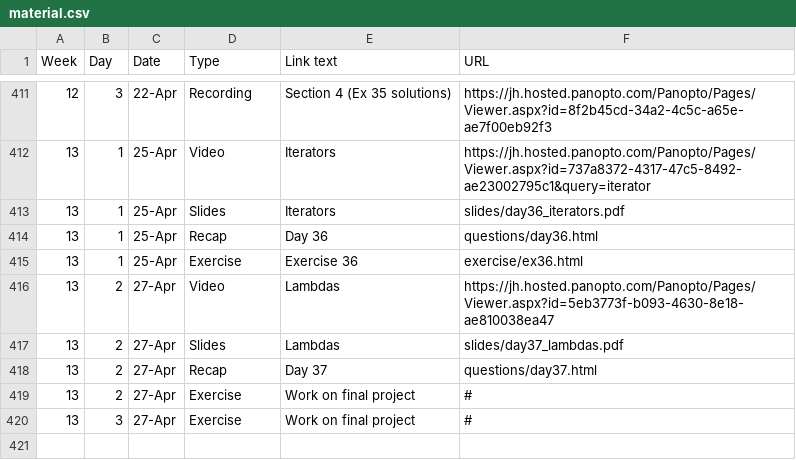
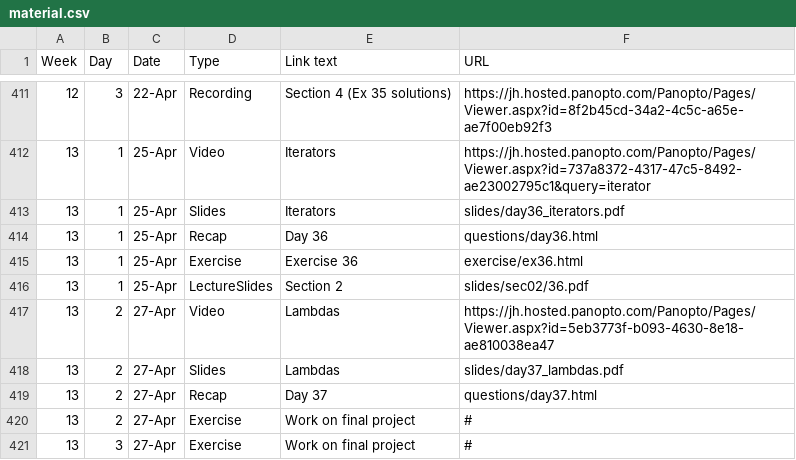
Before and after one commit to jhu-ip/cs220-s22, a CSV file: material.csv, drawn as a sheet; only a part is shown, gaps mark what is left out.

Commit message:
Added slides for tomorrow

```diff
--- a/material.csv
+++ b/material.csv
@@ -415,2 +415,3 @@ Week,Day,Date,Type,Link text,URL
 13,1,25-Apr,Exercise,Exercise 36,exercise/ex36.html
+13,1,25-Apr,LectureSlides,Section 2,slides/sec02/36.pdf
 13,2,27-Apr,Video,Lambdas,https://jh.hosted.panopto.com/Panopto/Pages/Viewer.aspx?id=5eb3773f-b093-4630-8e18-ae810038ea47
```
Also changed, not shown: 1 other file.
